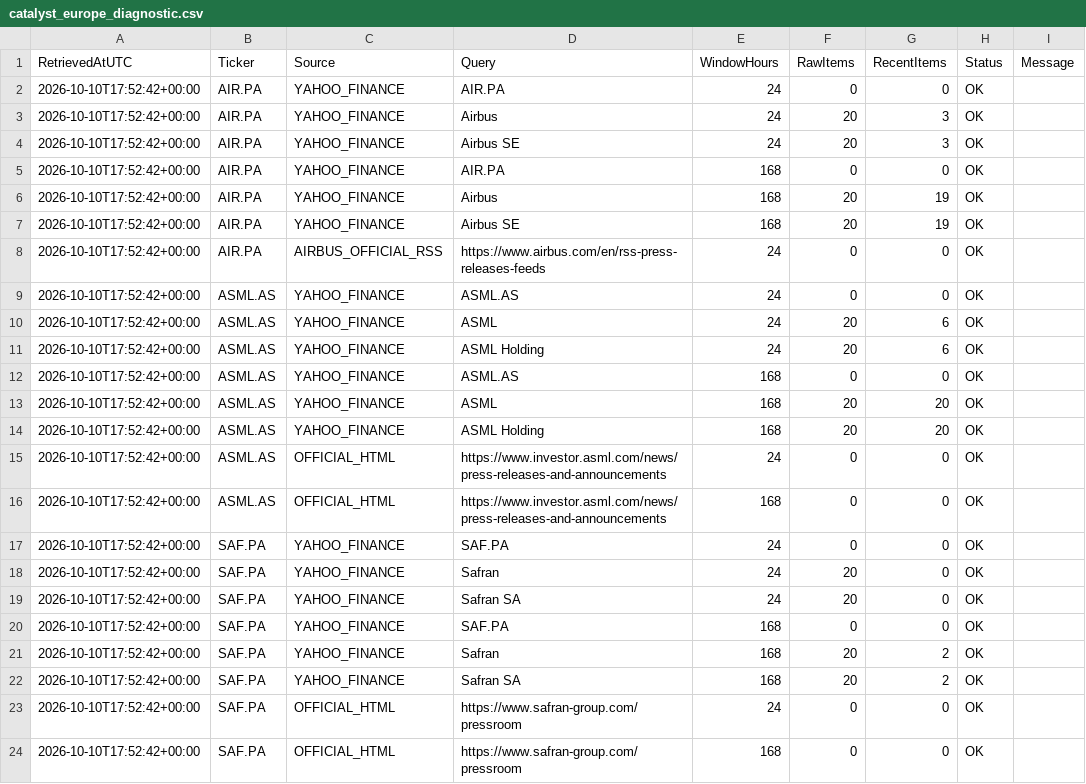
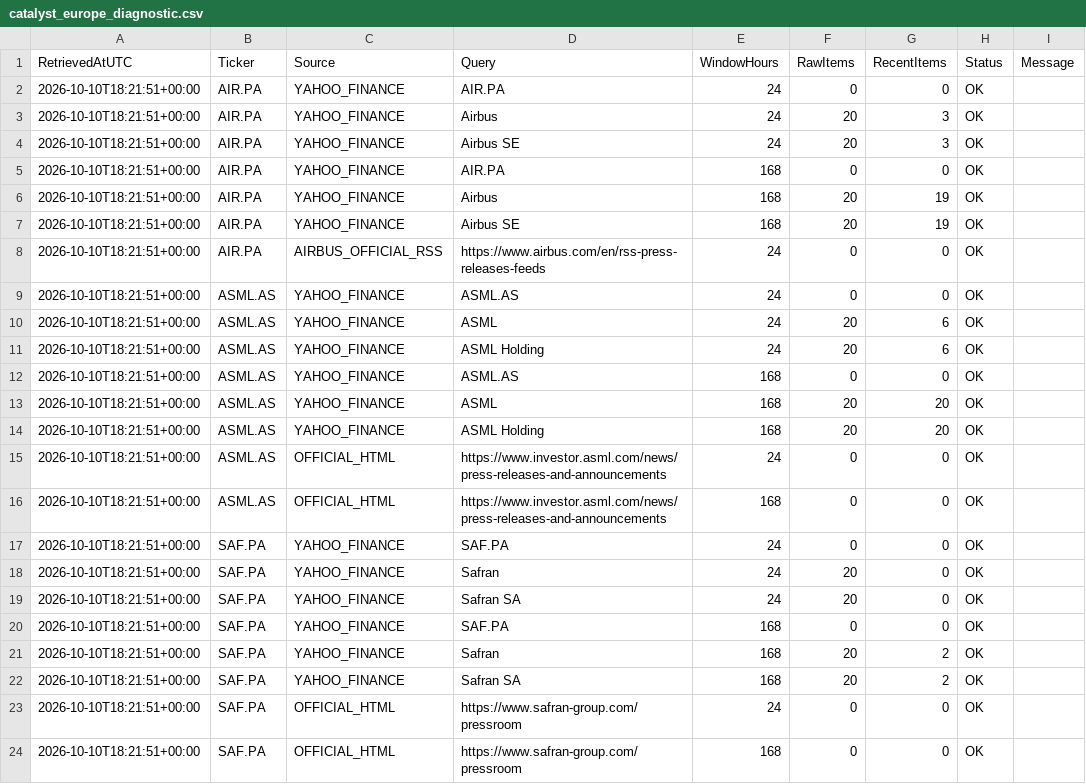
Before and after one commit to Thameur95/investment-assistant, a CSV file: historical_lab/reports/catalyst_europe_diagnostic.csv, drawn as a sheet.

```diff
--- a/historical_lab/reports/catalyst_europe_diagnostic.csv
+++ b/historical_lab/reports/catalyst_europe_diagnostic.csv
@@ -1,24 +1,24 @@
 RetrievedAtUTC,Ticker,Source,Query,WindowHours,RawItems,RecentItems,Status,Message
-2026-10-10T17:52:42+00:00,AIR.PA,YAHOO_FINANCE,AIR.PA,24,0,0,OK,
-2026-10-10T17:52:42+00:00,AIR.PA,YAHOO_FINANCE,Airbus,24,20,3,OK,
-2026-10-10T17:52:42+00:00,AIR.PA,YAHOO_FINANCE,Airbus SE,24,20,3,OK,
-2026-10-10T17:52:42+00:00,AIR.PA,YAHOO_FINANCE,AIR.PA,168,0,0,OK,
-2026-10-10T17:52:42+00:00,AIR.PA,YAHOO_FINANCE,Airbus,168,20,19,OK,
-2026-10-10T17:52:42+00:00,AIR.PA,YAHOO_FINANCE,Airbus SE,168,20,19,OK,
-2026-10-10T17:52:42+00:00,AIR.PA,AIRBUS_OFFICIAL_RSS,https://www.airbus.com/en/rss-press-releases-feeds,24,0,0,OK,
-2026-10-10T17:52:42+00:00,ASML.AS,YAHOO_FINANCE,ASML.AS,24,0,0,OK,
-2026-10-10T17:52:42+00:00,ASML.AS,YAHOO_FINANCE,ASML,24,20,6,OK,
-2026-10-10T17:52:42+00:00,ASML.AS,YAHOO_FINANCE,ASML Holding,24,20,6,OK,
-2026-10-10T17:52:42+00:00,ASML.AS,YAHOO_FINANCE,ASML.AS,168,0,0,OK,
-2026-10-10T17:52:42+00:00,ASML.AS,YAHOO_FINANCE,ASML,168,20,20,OK,
-2026-10-10T17:52:42+00:00,ASML.AS,YAHOO_FINANCE,ASML Holding,168,20,20,OK,
-2026-10-10T17:52:42+00:00,ASML.AS,OFFICIAL_HTML,https://www.investor.asml.com/news/press-releases-and-announcements,24,0,0,OK,
-2026-10-10T17:52:42+00:00,ASML.AS,OFFICIAL_HTML,https://www.investor.asml.com/news/press-releases-and-announcements,168,0,0,OK,
-2026-10-10T17:52:42+00:00,SAF.PA,YAHOO_FINANCE,SAF.PA,24,0,0,OK,
-2026-10-10T17:52:42+00:00,SAF.PA,YAHOO_FINANCE,Safran,24,20,0,OK,
-2026-10-10T17:52:42+00:00,SAF.PA,YAHOO_FINANCE,Safran SA,24,20,0,OK,
-2026-10-10T17:52:42+00:00,SAF.PA,YAHOO_FINANCE,SAF.PA,168,0,0,OK,
-2026-10-10T17:52:42+00:00,SAF.PA,YAHOO_FINANCE,Safran,168,20,2,OK,
-2026-10-10T17:52:42+00:00,SAF.PA,YAHOO_FINANCE,Safran SA,168,20,2,OK,
-2026-10-10T17:52:42+00:00,SAF.PA,OFFICIAL_HTML,https://www.safran-group.com/pressroom,24,0,0,OK,
-2026-10-10T17:52:42+00:00,SAF.PA,OFFICIAL_HTML,https://www.safran-group.com/pressroom,168,0,0,OK,
+2026-10-10T18:21:51+00:00,AIR.PA,YAHOO_FINANCE,AIR.PA,24,0,0,OK,
+2026-10-10T18:21:51+00:00,AIR.PA,YAHOO_FINANCE,Airbus,24,20,3,OK,
+2026-10-10T18:21:51+00:00,AIR.PA,YAHOO_FINANCE,Airbus SE,24,20,3,OK,
+2026-10-10T18:21:51+00:00,AIR.PA,YAHOO_FINANCE,AIR.PA,168,0,0,OK,
+2026-10-10T18:21:51+00:00,AIR.PA,YAHOO_FINANCE,Airbus,168,20,19,OK,
+2026-10-10T18:21:51+00:00,AIR.PA,YAHOO_FINANCE,Airbus SE,168,20,19,OK,
+2026-10-10T18:21:51+00:00,AIR.PA,AIRBUS_OFFICIAL_RSS,https://www.airbus.com/en/rss-press-releases-feeds,24,0,0,OK,
+2026-10-10T18:21:51+00:00,ASML.AS,YAHOO_FINANCE,ASML.AS,24,0,0,OK,
+2026-10-10T18:21:51+00:00,ASML.AS,YAHOO_FINANCE,ASML,24,20,6,OK,
+2026-10-10T18:21:51+00:00,ASML.AS,YAHOO_FINANCE,ASML Holding,24,20,6,OK,
+2026-10-10T18:21:51+00:00,ASML.AS,YAHOO_FINANCE,ASML.AS,168,0,0,OK,
+2026-10-10T18:21:51+00:00,ASML.AS,YAHOO_FINANCE,ASML,168,20,20,OK,
+2026-10-10T18:21:51+00:00,ASML.AS,YAHOO_FINANCE,ASML Holding,168,20,20,OK,
+2026-10-10T18:21:51+00:00,ASML.AS,OFFICIAL_HTML,https://www.investor.asml.com/news/press-releases-and-announcements,24,0,0,OK,
+2026-10-10T18:21:51+00:00,ASML.AS,OFFICIAL_HTML,https://www.investor.asml.com/news/press-releases-and-announcements,168,0,0,OK,
+2026-10-10T18:21:51+00:00,SAF.PA,YAHOO_FINANCE,SAF.PA,24,0,0,OK,
+2026-10-10T18:21:51+00:00,SAF.PA,YAHOO_FINANCE,Safran,24,20,0,OK,
+2026-10-10T18:21:51+00:00,SAF.PA,YAHOO_FINANCE,Safran SA,24,20,0,OK,
+2026-10-10T18:21:51+00:00,SAF.PA,YAHOO_FINANCE,SAF.PA,168,0,0,OK,
+2026-10-10T18:21:51+00:00,SAF.PA,YAHOO_FINANCE,Safran,168,20,2,OK,
+2026-10-10T18:21:51+00:00,SAF.PA,YAHOO_FINANCE,Safran SA,168,20,2,OK,
+2026-10-10T18:21:51+00:00,SAF.PA,OFFICIAL_HTML,https://www.safran-group.com/pressroom,24,0,0,OK,
+2026-10-10T18:21:51+00:00,SAF.PA,OFFICIAL_HTML,https://www.safran-group.com/pressroom,168,0,0,OK,
```
Also changed, not shown: historical_lab/reports/catalyst_prefilter.csv, historical_lab/reports/catalyst_semantic.csv, 3 other files.
